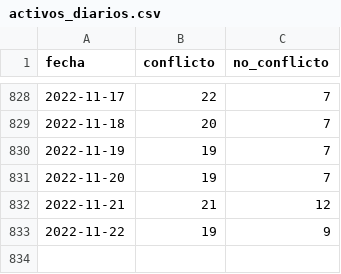
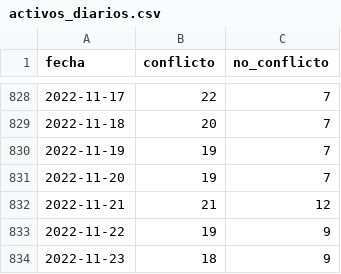
Before and after one commit to mauforonda/transitabilidad-bolivia, a CSV file: activos_diarios.csv, drawn as a sheet; only a part is shown, gaps mark what is left out.

Commit message:
[ci] actualización

```diff
--- a/activos_diarios.csv
+++ b/activos_diarios.csv
@@ -833 +833,2 @@ fecha,conflicto,no_conflicto
 2022-11-22,19,9
+2022-11-23,18,9
```
